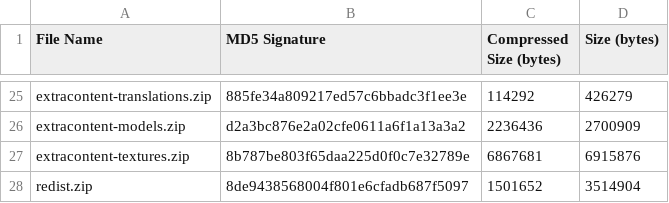
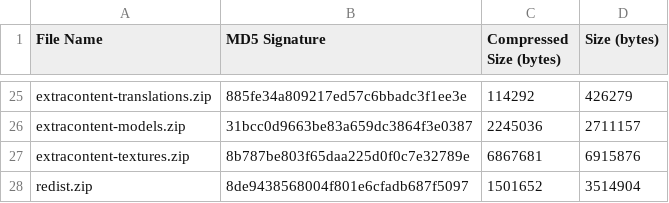
Before and after one commit to CloneTrooper1019/Roblox-Client-Tracker, a CSV file: rbxPkgManifest.csv, drawn as a sheet; only a part is shown, gaps mark what is left out; the diff covers the shown part only; the diff names each change by its address in the sheet, - before the commit and + after, or states it on an @@ line.

```diff
--- a/rbxPkgManifest.csv
+++ b/rbxPkgManifest.csv
-B26 (MD5 Signature): d2a3bc876e2a02cfe0611a6f1a13a3a2
+B26 (MD5 Signature): 31bcc0d9663be83a659dc3864f3e0387
-C26 (Compressed Size (bytes)): 2236436
+C26 (Compressed Size (bytes)): 2245036
-D26 (Size (bytes)): 2700909
+D26 (Size (bytes)): 2711157
```
Also changed, not shown: 32 edited cells elsewhere in this file, 36 other files.
